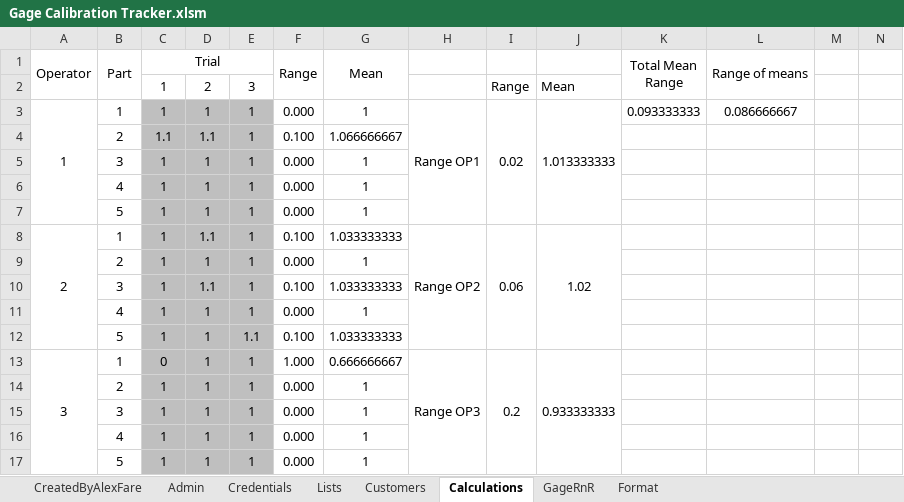
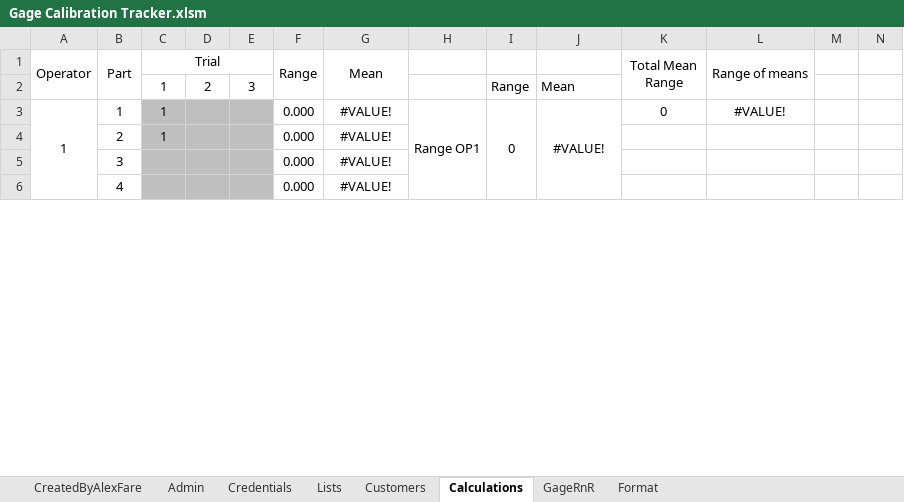
Before and after one commit to alexfare/GageCalibrationTracker, an Excel workbook: Gage Calibration Tracker.xlsm, sheet Calculations, drawn as a sheet; only a part is shown; values as stored, in another font and other column widths than the file's, no borders; removed rows and columns are numbered as before the commit, all else as after; rows hold the shown columns only; the diff covers the shown part only; the diff names each change by its address in the sheet, - before the commit and + after, or states it on an @@ line.

```diff
--- a/Gage Calibration Tracker.xlsm (sheet Calculations)
+++ b/Gage Calibration Tracker.xlsm (sheet Calculations)
-A3:A7 merged
+A3:A7 merged
-D3: 1
+D3: (empty)
-E3: 1
+E3: (empty)
-G3 (Mean): 1
+G3 (Mean): #VALUE!
-H3:H7 merged
+H3:H7 merged
-I3: 0.02
+I3: 0
-I3:I7 merged
+I3:I7 merged
-J3: 1.013333333
+J3: #VALUE!
-J3:J7 merged
+J3:J7 merged
-K3 (Total Mean Range): 0.093333333
+K3 (Total Mean Range): 0
-L3 (Range of means): 0.086666667
+L3 (Range of means): #VALUE!
-row 4:  | 2 | 1.1 | 1.1 | 1 | 0.100 | 1.066666667
-row 5:  | 3 | 1 | 1 | 1 | 0.000 | 1
-row 6:  | 4 | 1 | 1 | 1 | 0.000 | 1
-row 7:  | 5 | 1 | 1 | 1 | 0.000 | 1
-row 8: 2 | 1 | 1 | 1.1 | 1 | 0.100 | 1.033333333 | Range OP2 | 0.06 | 1.02
-D4: 1
+D4: (empty)
-E4: 1
+E4: (empty)
-G4 (Mean): 1
+G4 (Mean): #VALUE!
-row 10:  | 3 | 1 | 1.1 | 1 | 0.100 | 1.033333333
-row 11:  | 4 | 1 | 1 | 1 | 0.000 | 1
-row 12:  | 5 | 1 | 1 | 1.1 | 0.100 | 1.033333333
-row 13: 3 | 1 | 0 | 1 | 1 | 1.000 | 0.666666667 | Range OP3 | 0.2 | 0.933333333
-row 14:  | 2 | 1 | 1 | 1 | 0.000 | 1
-row 15:  | 3 | 1 | 1 | 1 | 0.000 | 1
-row 16:  | 4 | 1 | 1 | 1 | 0.000 | 1
-row 17:  | 5 | 1 | 1 | 1 | 0.000 | 1
+row 5:  | 3 |  |  |  | 0.000 | #VALUE!
+row 6:  | 4 |  |  |  | 0.000 | #VALUE!
```
Also changed, not shown: 11 added rows, 6 edited cells and cell formats elsewhere in this sheet, sheet CreatedByAlexFare, formulas that keep their value, 9 other files.
